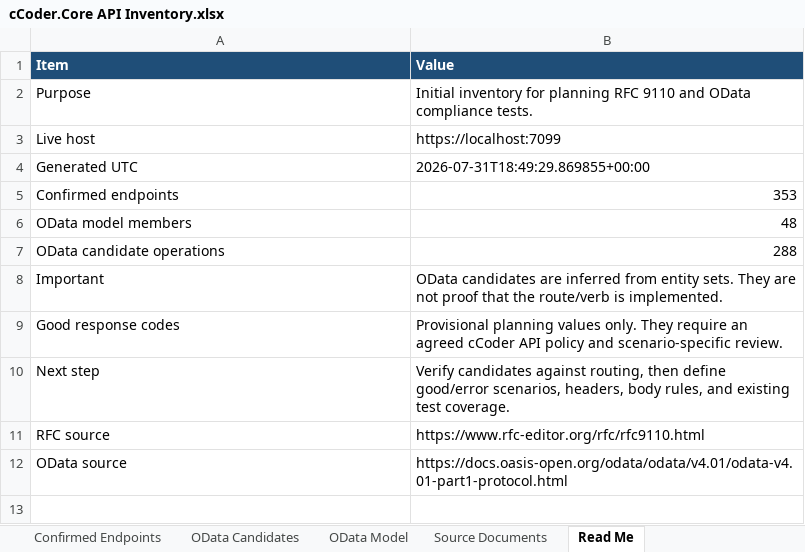
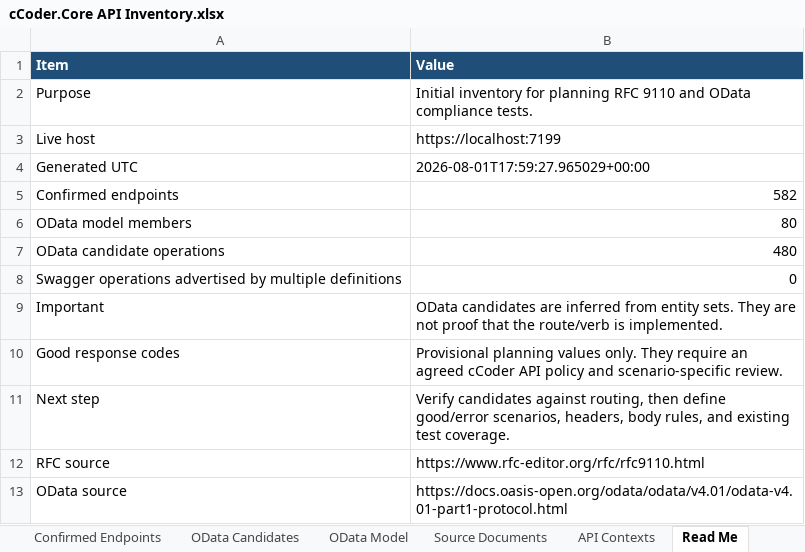
Before and after one commit to ccoder-co-uk/ccoder.Core, an Excel workbook: docs/api-compliance/cCoder.Core API Inventory.xlsx, sheet Read Me, drawn as a sheet; values as stored, in another font and other column widths than the file's, no borders; the diff names each change by its address in the sheet, - before the commit and + after, or states it on an @@ line.

```diff
--- a/docs/api-compliance/cCoder.Core API Inventory.xlsx (sheet Read Me)
+++ b/docs/api-compliance/cCoder.Core API Inventory.xlsx (sheet Read Me)
+sheet tab: API Contexts
-B3 (Value): https://localhost:7099
+B3 (Value): https://localhost:7199
-B4 (Value): 2026-07-31T18:49:29.869855+00:00
+B4 (Value): 2026-08-01T17:59:27.965029+00:00
-B5 (Value): 353
+B5 (Value): 582
-B6 (Value): 48
+B6 (Value): 80
-B7 (Value): 288
+B7 (Value): 480
+row 8: Swagger operations advertised by multiple definitions | 0
```
Also changed, not shown: sheet Confirmed Endpoints, sheet OData Candidates, sheet OData Model, sheet Source Documents, 16 other files.
